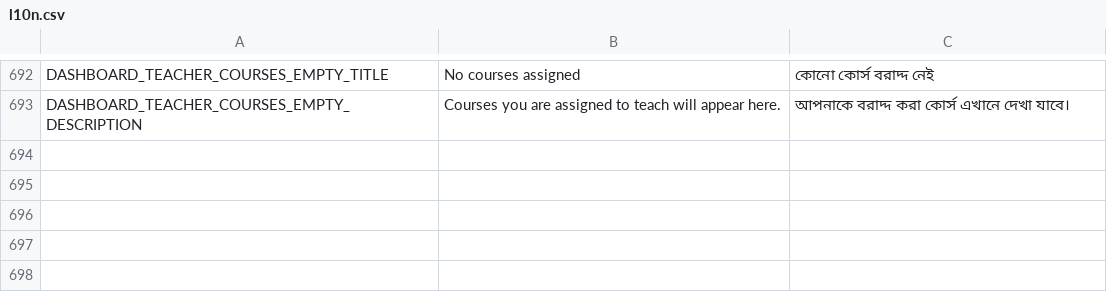
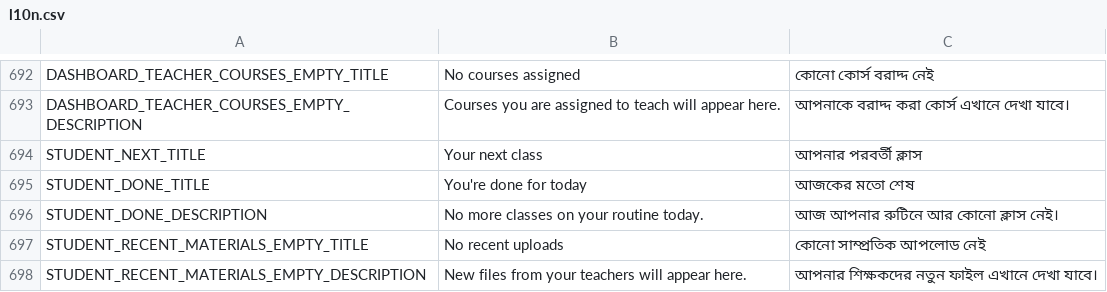
Before and after one commit to ImtiazAkib/academic-workflow-synchronization-system, a CSV file: l10n/l10n.csv, drawn as a sheet; only a part is shown, gaps mark what is left out; the diff names each change by its address in the sheet, - before the commit and + after, or states it on an @@ line.

```diff
--- a/l10n/l10n.csv
+++ b/l10n/l10n.csv
+row 694: STUDENT_NEXT_TITLE | Your next class | আপনার পরবর্তী ক্লাস
+row 695: STUDENT_DONE_TITLE | You're done for today | আজকের মতো শেষ
+row 696: STUDENT_DONE_DESCRIPTION | No more classes on your routine today. | আজ আপনার রুটিনে আর কোনো ক্লাস নেই।
+row 697: STUDENT_RECENT_MATERIALS_EMPTY_TITLE | No recent uploads | কোনো সাম্প্রতিক আপলোড নেই
+row 698: STUDENT_RECENT_MATERIALS_EMPTY_DESCRIPTION | New files from your teachers will appear here. | আপনার শিক্ষকদের নতুন ফাইল এখানে দেখা যাবে।
```
Also changed, not shown: 5 other files.
